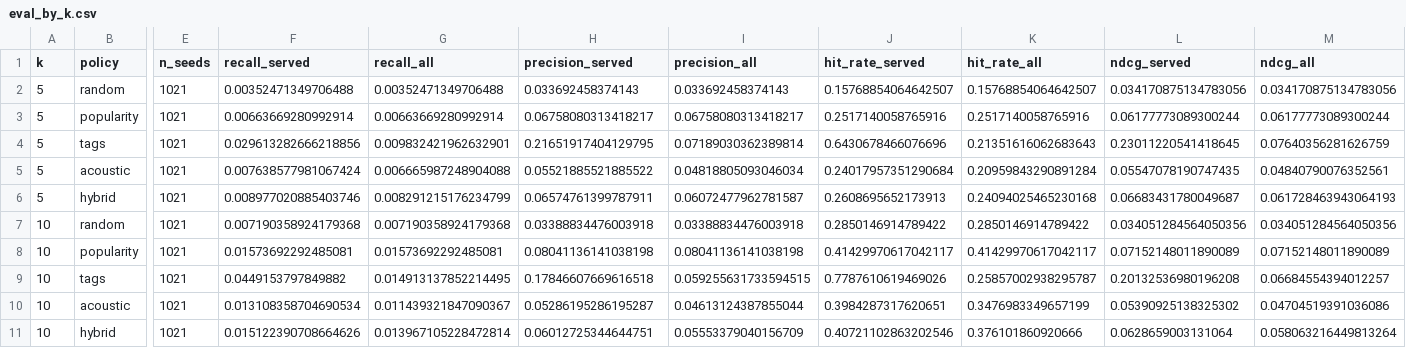
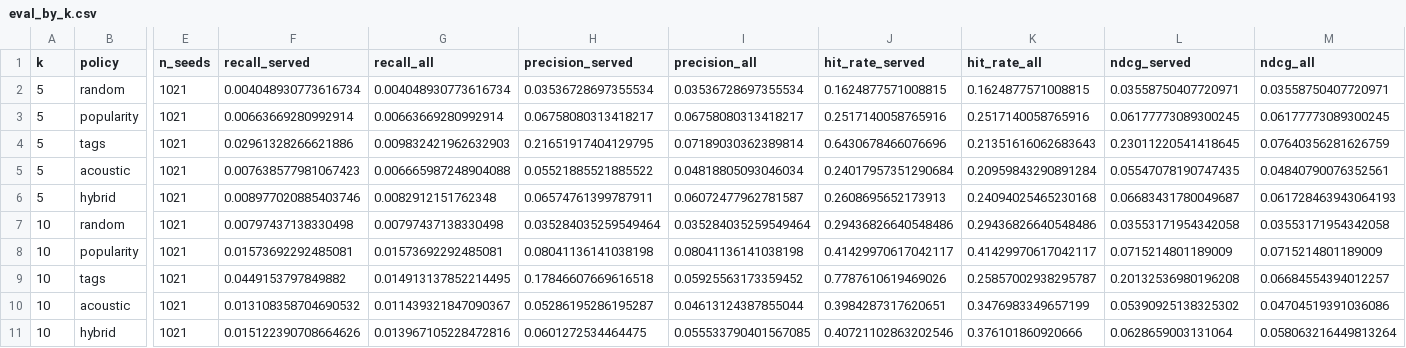
Before and after one commit to snuuym/kpop-rec, a CSV file: reports/eval_by_k.csv, drawn as a sheet; only a part is shown, gaps mark what is left out; the diff covers the shown part only; the diff names each change by its address in the sheet, - before the commit and + after, or states it on an @@ line.

```diff
--- a/reports/eval_by_k.csv
+++ b/reports/eval_by_k.csv
-F2 (recall_served): 0.00352471349706488
+F2 (recall_served): 0.004048930773616734
-G2 (recall_all): 0.00352471349706488
+G2 (recall_all): 0.004048930773616734
-H2 (precision_served): 0.033692458374143
+H2 (precision_served): 0.03536728697355534
-I2 (precision_all): 0.033692458374143
+I2 (precision_all): 0.03536728697355534
-J2 (hit_rate_served): 0.15768854064642507
+J2 (hit_rate_served): 0.1624877571008815
-K2 (hit_rate_all): 0.15768854064642507
+K2 (hit_rate_all): 0.1624877571008815
-L2 (ndcg_served): 0.034170875134783056
+L2 (ndcg_served): 0.03558750407720971
-M2 (ndcg_all): 0.034170875134783056
+M2 (ndcg_all): 0.03558750407720971
-L3 (ndcg_served): 0.06177773089300244
+L3 (ndcg_served): 0.06177773089300245
-M3 (ndcg_all): 0.06177773089300244
+M3 (ndcg_all): 0.06177773089300245
-F4 (recall_served): 0.029613282666218856
+F4 (recall_served): 0.02961328266621886
-G4 (recall_all): 0.009832421962632901
+G4 (recall_all): 0.009832421962632903
-F5 (recall_served): 0.007638577981067424
+F5 (recall_served): 0.007638577981067423
-G6 (recall_all): 0.008291215176234799
+G6 (recall_all): 0.0082912151762348
-F7 (recall_served): 0.007190358924179368
+F7 (recall_served): 0.00797437138330498
-G7 (recall_all): 0.007190358924179368
+G7 (recall_all): 0.00797437138330498
-H7 (precision_served): 0.03388834476003918
+H7 (precision_served): 0.035284035259549464
-I7 (precision_all): 0.03388834476003918
+I7 (precision_all): 0.035284035259549464
-J7 (hit_rate_served): 0.2850146914789422
+J7 (hit_rate_served): 0.29436826640548486
-K7 (hit_rate_all): 0.2850146914789422
+K7 (hit_rate_all): 0.29436826640548486
-L7 (ndcg_served): 0.034051284564050356
+L7 (ndcg_served): 0.03553171954342058
-M7 (ndcg_all): 0.034051284564050356
+M7 (ndcg_all): 0.03553171954342058
-L8 (ndcg_served): 0.07152148011890089
+L8 (ndcg_served): 0.0715214801189009
-M8 (ndcg_all): 0.07152148011890089
+M8 (ndcg_all): 0.0715214801189009
-I9 (precision_all): 0.059255631733594515
+I9 (precision_all): 0.05925563173359452
-F10 (recall_served): 0.013108358704690534
+F10 (recall_served): 0.013108358704690532
-G11 (recall_all): 0.013967105228472814
+G11 (recall_all): 0.013967105228472816
-H11 (precision_served): 0.06012725344644751
+H11 (precision_served): 0.0601272534464475
-I11 (precision_all): 0.05553379040156709
+I11 (precision_all): 0.055533790401567085
```
Also changed, not shown: 33 edited cells elsewhere in this file, reports/eval_by_quintile.csv, 4 other files.
